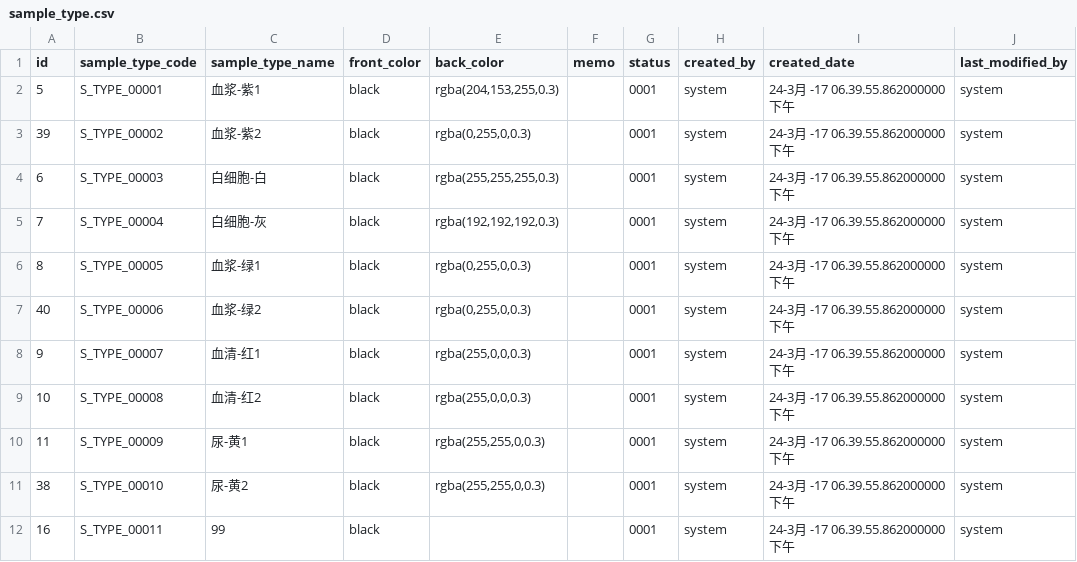
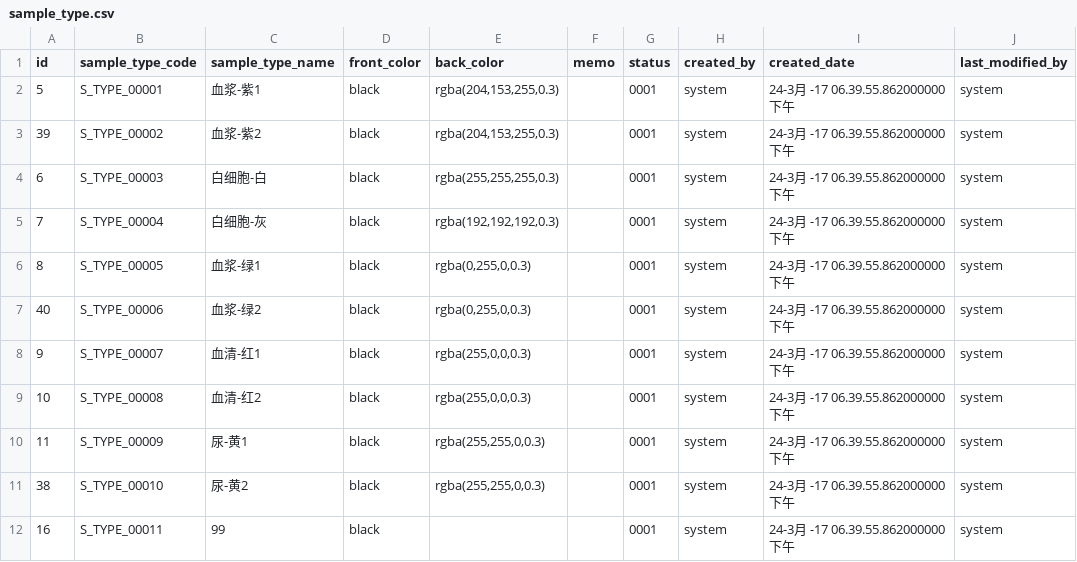
Before and after one commit to kang01/BioBank, a CSV file: src/main/resources/config/liquibase/sample_type.csv, drawn as a sheet; only a part is shown; the diff names each change by its address in the sheet, - before the commit and + after, or states it on an @@ line.

```diff
--- a/src/main/resources/config/liquibase/sample_type.csv
+++ b/src/main/resources/config/liquibase/sample_type.csv
-E3 (back_color): rgba(0,255,0,0.3)
+E3 (back_color): rgba(204,153,255,0.3)
```
Also changed, not shown: 8 other files.
